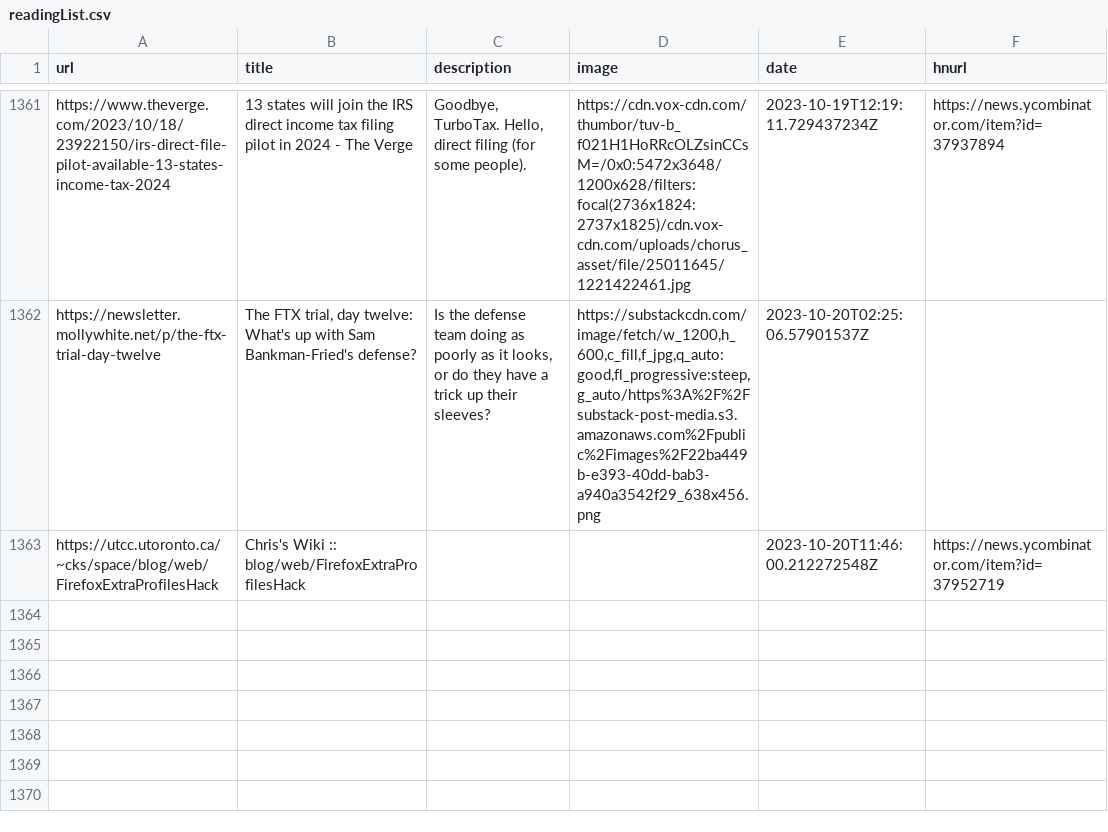
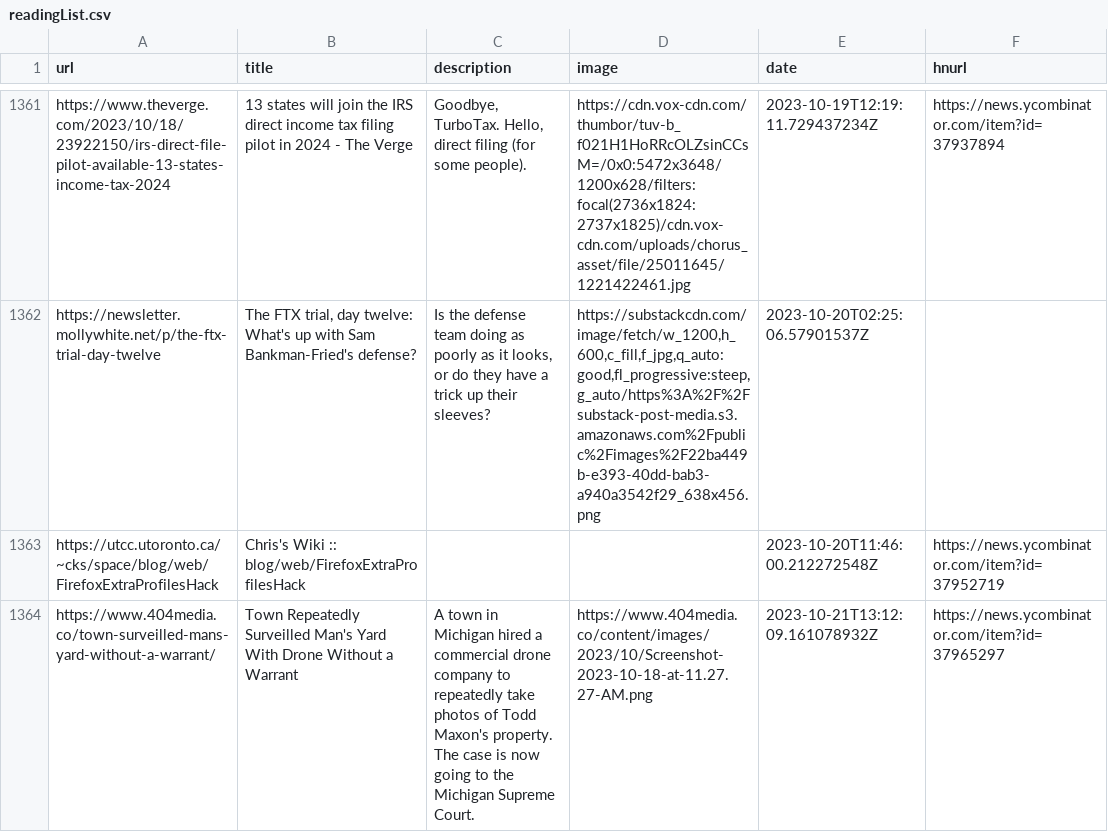
Before and after one commit to zanshin/readingList, a CSV file: readingList.csv, drawn as a sheet; only a part is shown, gaps mark what is left out; the diff names each change by its address in the sheet, - before the commit and + after, or states it on an @@ line.

Commit message:
Automated reading list update on Sat Oct 21 13:12:09 UTC 2023

```diff
--- a/readingList.csv
+++ b/readingList.csv
+row 1364: https://www.404media.co/town-surveilled-mans-yard-without-a-warrant/ | Town Repeatedly Surveilled Man's Yard With Drone Without a Warrant | A town in Michigan hired a commercial drone company to repeatedly take photos of Todd Maxon's property. The case is now going to the Michigan Supreme Court. | https://www.404media.co/content/images/2023/10/Screenshot-2023-10-18-at-11.27.27-AM.png | 2023-10-21T13:12:09.161078932Z | https://news.ycombinator.com/item?id=37965297
```
